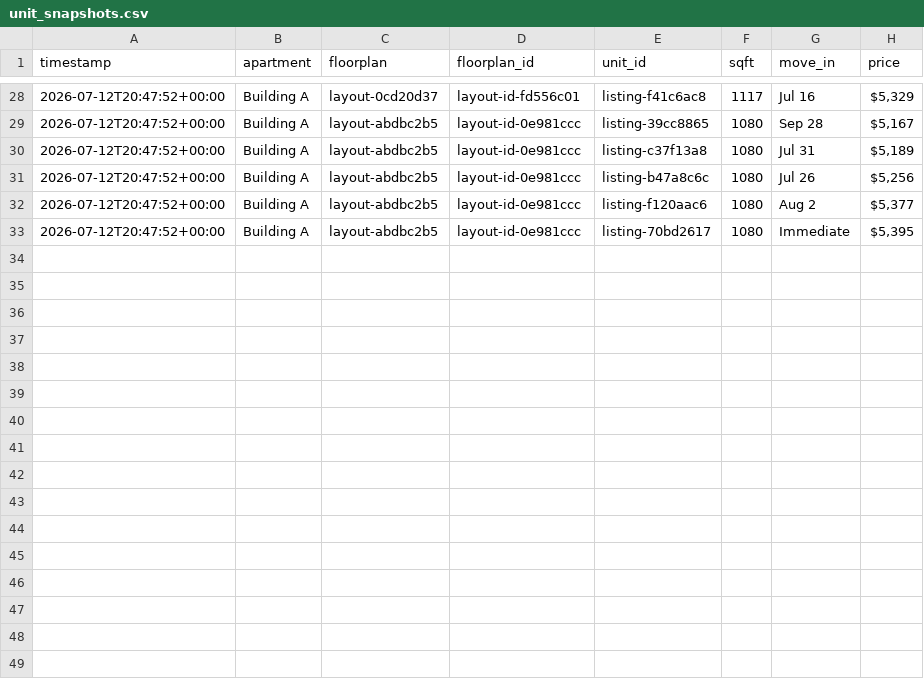
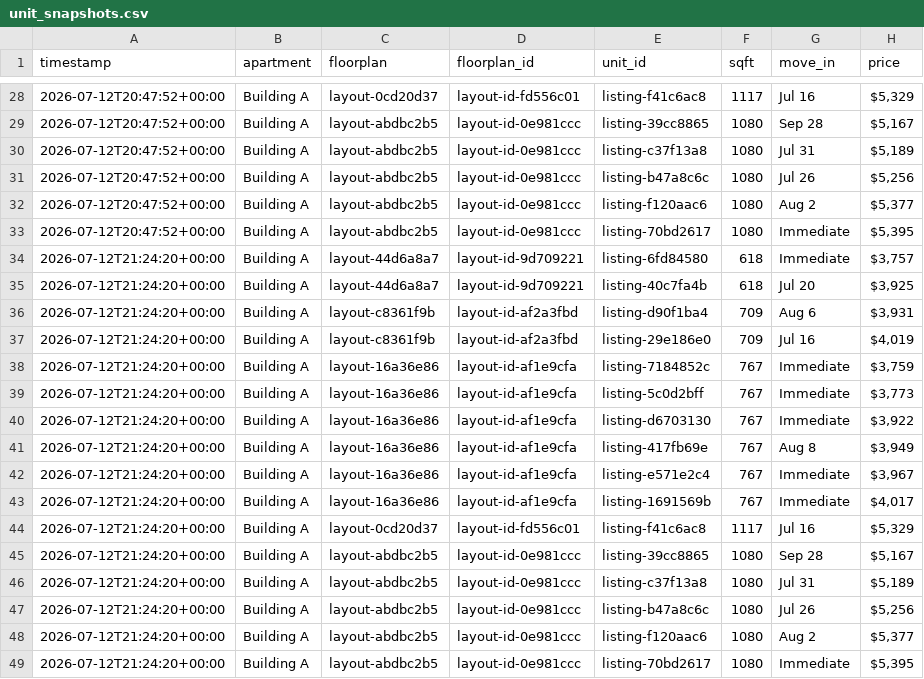
Before and after one commit to playuhh/tracker, a CSV file: data/unit_snapshots.csv, drawn as a sheet; only a part is shown, gaps mark what is left out; the diff names each change by its address in the sheet, - before the commit and + after, or states it on an @@ line.

```diff
--- a/data/unit_snapshots.csv
+++ b/data/unit_snapshots.csv
+row 34: 2026-07-12T21:24:20+00:00 | Building A | layout-44d6a8a7 | layout-id-9d709221 | listing-6fd84580 | 618 | Immediate | $3,757
+row 35: 2026-07-12T21:24:20+00:00 | Building A | layout-44d6a8a7 | layout-id-9d709221 | listing-40c7fa4b | 618 | Jul 20 | $3,925
+row 36: 2026-07-12T21:24:20+00:00 | Building A | layout-c8361f9b | layout-id-af2a3fbd | listing-d90f1ba4 | 709 | Aug 6 | $3,931
+row 37: 2026-07-12T21:24:20+00:00 | Building A | layout-c8361f9b | layout-id-af2a3fbd | listing-29e186e0 | 709 | Jul 16 | $4,019
+row 38: 2026-07-12T21:24:20+00:00 | Building A | layout-16a36e86 | layout-id-af1e9cfa | listing-7184852c | 767 | Immediate | $3,759
+row 39: 2026-07-12T21:24:20+00:00 | Building A | layout-16a36e86 | layout-id-af1e9cfa | listing-5c0d2bff | 767 | Immediate | $3,773
+row 40: 2026-07-12T21:24:20+00:00 | Building A | layout-16a36e86 | layout-id-af1e9cfa | listing-d6703130 | 767 | Immediate | $3,922
+row 41: 2026-07-12T21:24:20+00:00 | Building A | layout-16a36e86 | layout-id-af1e9cfa | listing-417fb69e | 767 | Aug 8 | $3,949
+row 42: 2026-07-12T21:24:20+00:00 | Building A | layout-16a36e86 | layout-id-af1e9cfa | listing-e571e2c4 | 767 | Immediate | $3,967
+row 43: 2026-07-12T21:24:20+00:00 | Building A | layout-16a36e86 | layout-id-af1e9cfa | listing-1691569b | 767 | Immediate | $4,017
+row 44: 2026-07-12T21:24:20+00:00 | Building A | layout-0cd20d37 | layout-id-fd556c01 | listing-f41c6ac8 | 1117 | Jul 16 | $5,329
+row 45: 2026-07-12T21:24:20+00:00 | Building A | layout-abdbc2b5 | layout-id-0e981ccc | listing-39cc8865 | 1080 | Sep 28 | $5,167
+row 46: 2026-07-12T21:24:20+00:00 | Building A | layout-abdbc2b5 | layout-id-0e981ccc | listing-c37f13a8 | 1080 | Jul 31 | $5,189
+row 47: 2026-07-12T21:24:20+00:00 | Building A | layout-abdbc2b5 | layout-id-0e981ccc | listing-b47a8c6c | 1080 | Jul 26 | $5,256
+row 48: 2026-07-12T21:24:20+00:00 | Building A | layout-abdbc2b5 | layout-id-0e981ccc | listing-f120aac6 | 1080 | Aug 2 | $5,377
+row 49: 2026-07-12T21:24:20+00:00 | Building A | layout-abdbc2b5 | layout-id-0e981ccc | listing-70bd2617 | 1080 | Immediate | $5,395
```
Also changed, not shown: data/floorplan_daily.csv, data/unit_prices.csv, 2 other files.
